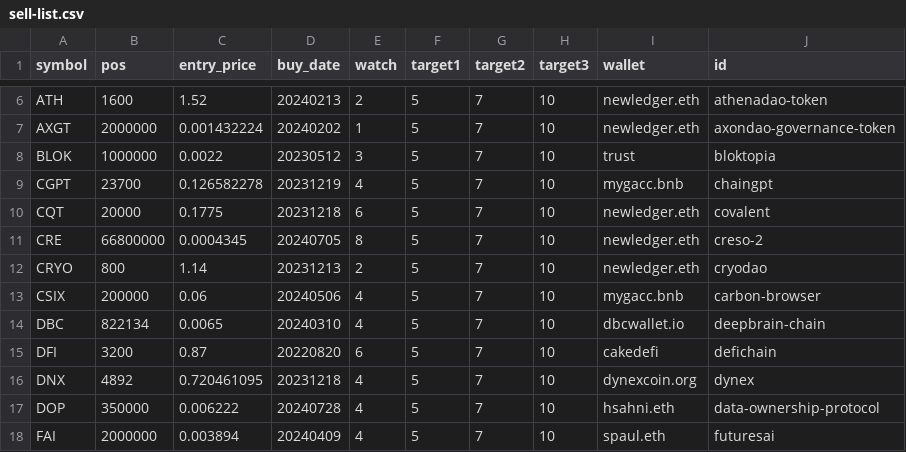
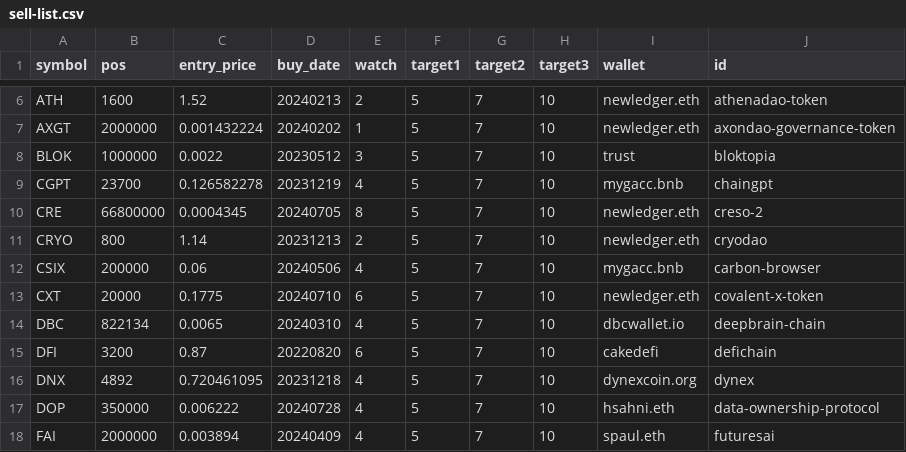
Before and after one commit to ereboreum/important-docs, a CSV file: sell-list.csv, drawn as a sheet; only a part is shown, gaps mark what is left out.

```diff
--- a/sell-list.csv
+++ b/sell-list.csv
@@ -9,3 +9,2 @@ BLOK,1000000,0.0022,20230512,3,5,7,10,trust,bloktopia
 CGPT,23700,0.126582278,20231219,4,5,7,10,mygacc.bnb,chaingpt
-CQT,20000,0.1775,20231218,6,5,7,10,newledger.eth,covalent
 CRE,66800000,0.0004345,20240705,8,5,7,10,newledger.eth,creso-2
@@ -13,2 +12,3 @@ CRYO,800,1.14,20231213,2,5,7,10,newledger.eth,cryodao
 CSIX,200000,0.06,20240506,4,5,7,10,mygacc.bnb,carbon-browser
+CXT,20000,0.1775,20240710,6,5,7,10,newledger.eth,covalent-x-token
 DBC,822134,0.0065,20240310,4,5,7,10,dbcwallet.io,deepbrain-chain
```
Also changed, not shown: indata.csv.
